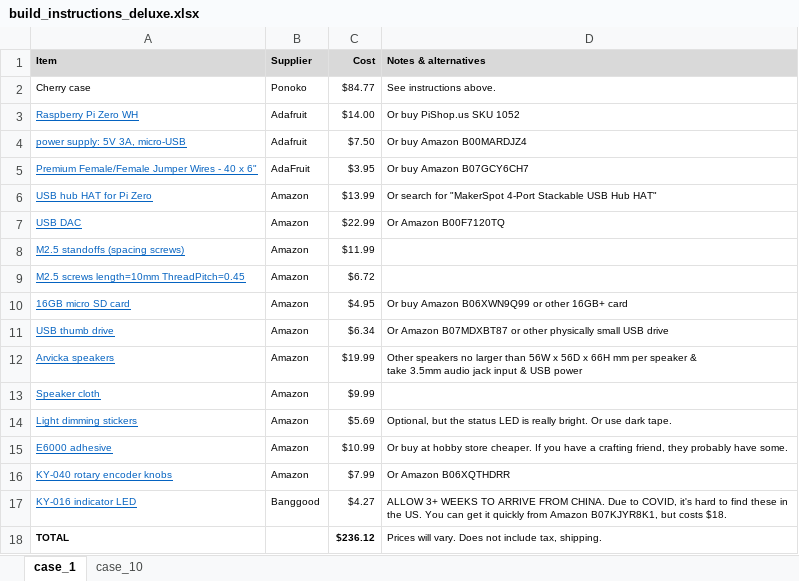
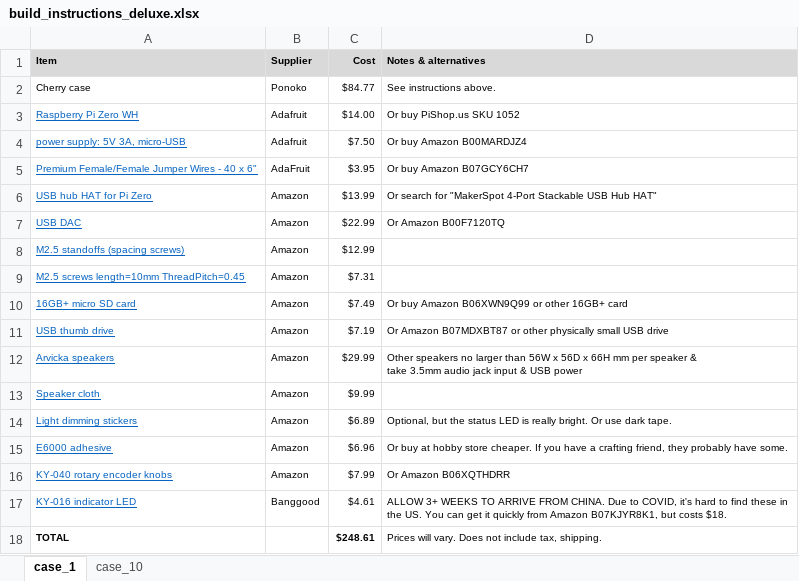
Before and after one commit to rosswesleyporter/dqmusicbox, an Excel workbook: docs/build_instructions_deluxe.xlsx, sheet case_1, drawn as a sheet; values as stored, in another font and other column widths than the file's, no borders; the diff names each change by its address in the sheet, - before the commit and + after, or states it on an @@ line.

```diff
--- a/docs/build_instructions_deluxe.xlsx (sheet case_1)
+++ b/docs/build_instructions_deluxe.xlsx (sheet case_1)
-C8 (Cost): $11.99
+C8 (Cost): $12.99
-C9 (Cost): $6.72
+C9 (Cost): $7.31
-A10 (Item): 16GB micro SD card
+A10 (Item): 16GB+ micro SD card
-C10 (Cost): $4.95
+C10 (Cost): $7.49
-C11 (Cost): $6.34
+C11 (Cost): $7.19
-C12 (Cost): $19.99
+C12 (Cost): $29.99
-C14 (Cost): $5.69
+C14 (Cost): $6.89
-C15 (Cost): $10.99
+C15 (Cost): $6.96
-C17 (Cost): $4.27
+C17 (Cost): $4.61
-C18 (Cost): $236.12
+C18 (Cost): $248.61
```
Also changed, not shown: sheet case_10, 3 other files.
